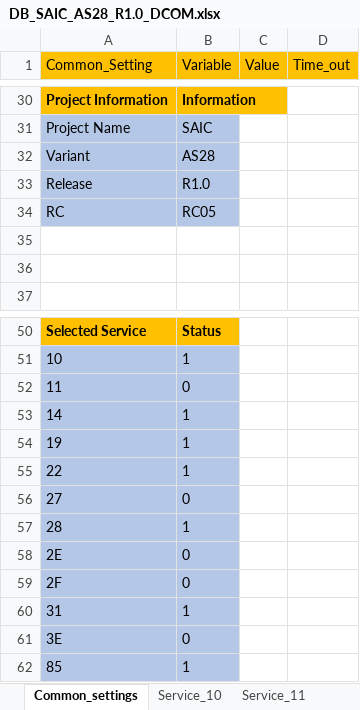
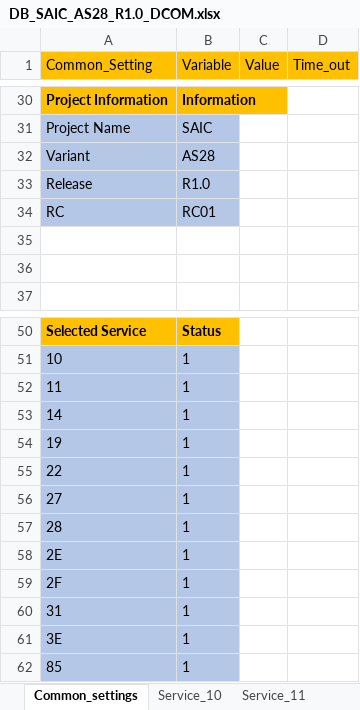
Before and after one commit to HyNguyenAnh/DCOM_TestcaseTool, an Excel workbook: dcomtestcasegeneration/Database/DB_SAIC_AS28_R1.0_DCOM.xlsx, sheet Common_settings, drawn as a sheet; only a part is shown, gaps mark what is left out; values as stored, in another font and other column widths than the file's, no borders; table styles not drawn; the diff names each change by its address in the sheet, - before the commit and + after, or states it on an @@ line.

```diff
--- a/dcomtestcasegeneration/Database/DB_SAIC_AS28_R1.0_DCOM.xlsx (sheet Common_settings)
+++ b/dcomtestcasegeneration/Database/DB_SAIC_AS28_R1.0_DCOM.xlsx (sheet Common_settings)
-B34 (Variable): RC05
+B34 (Variable): RC01
-B52 (Variable): 0
+B52 (Variable): 1
-B56 (Variable): 0
+B56 (Variable): 1
-B58:B59 (Variable): 0
+B58:B59 (Variable): 1
-B61 (Variable): 0
+B61 (Variable): 1
```
Also changed, not shown: sheet Service_11, dcomtestcasegeneration/Template/Template.xlsx, 18 other files.
